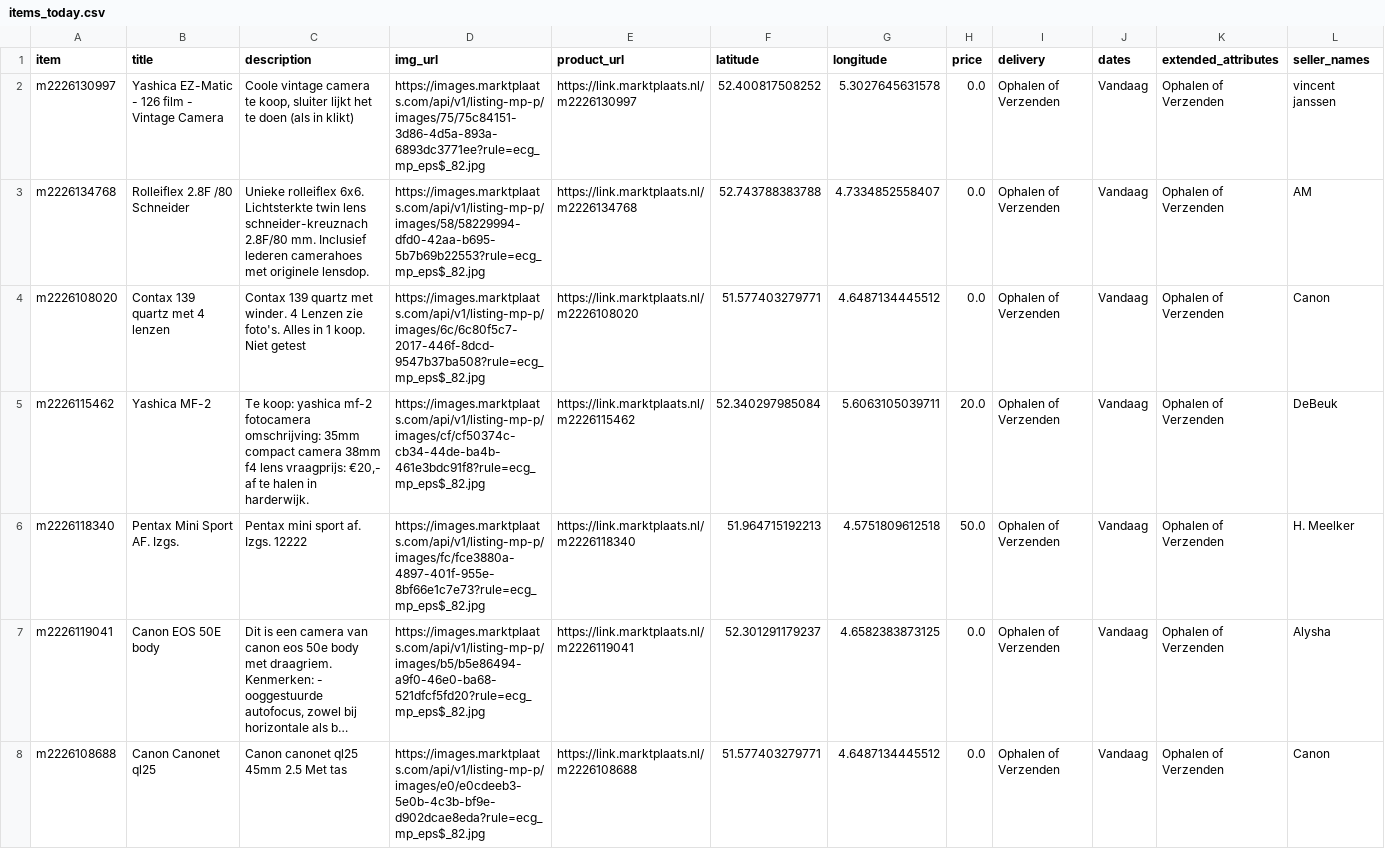
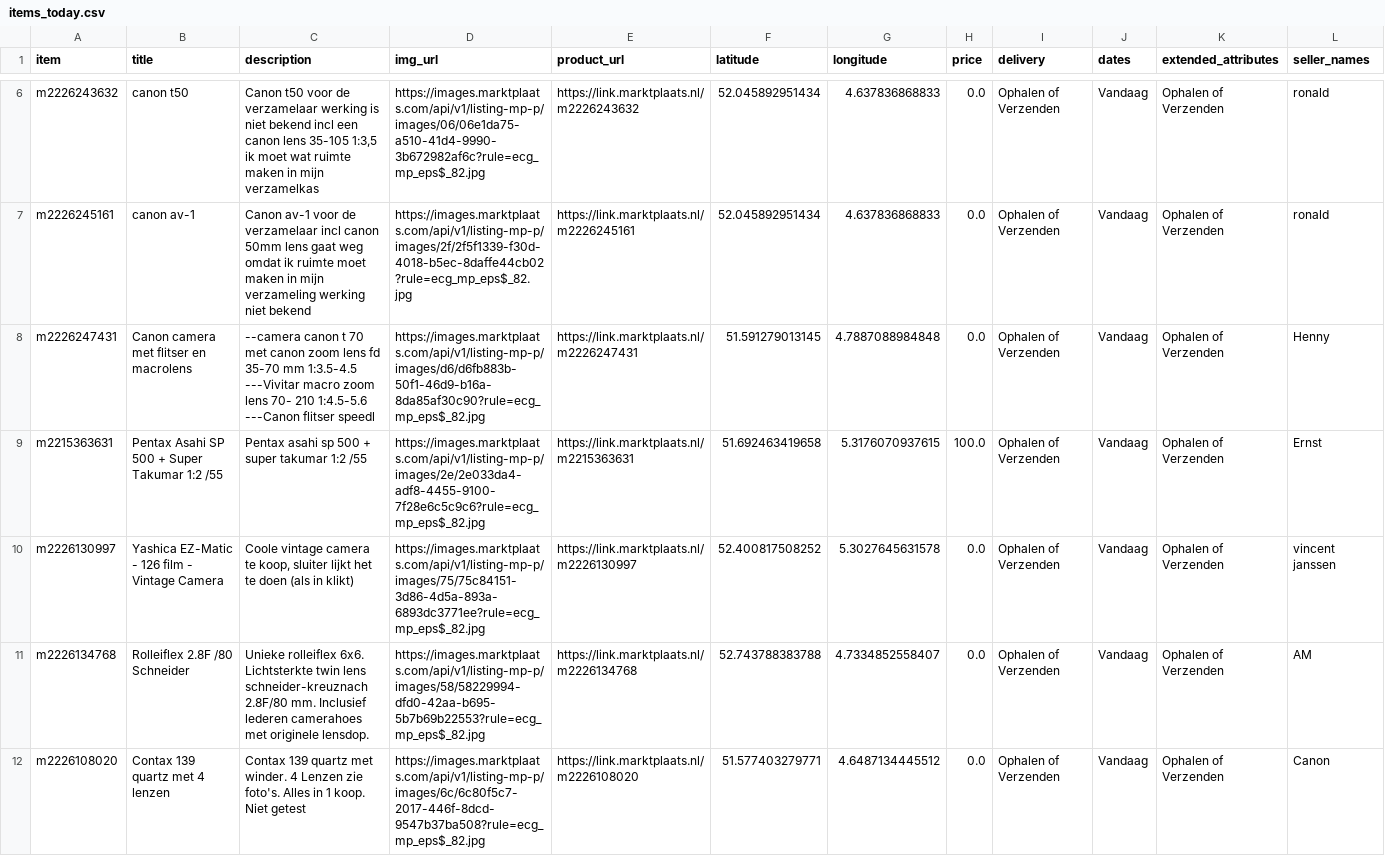
Before and after one commit to mcnakhaee/mp_notification, a CSV file: items_today.csv, drawn as a sheet; only a part is shown, gaps mark what is left out; the shorter side is filled out with more unchanged rows; long unchanged cells end in …; the diff covers the shown part only; the diff names each change by its address in the sheet, - before the commit and + after, or states it on an @@ line.

```diff
--- a/items_today.csv
+++ b/items_today.csv
+row 6: m2226243632 | canon t50 | Canon t50 voor de verzamelaar werking is niet bekend incl een canon lens 35-105 1:3,5 ik moet wat ruimte maken in mijn verzamelkas | https://images.marktplaats.com/api/v1/listing-mp-p/images/06/06e1da75-a510-41d4-9990-3b672982af6c?rule=ecg_mp_eps$_82.jpg | https://link.marktplaats.nl/m2226243632 | 52.045892951434 | 4.637836868833 | 0.0 | Ophalen of Verzenden | Vandaag | Ophalen of Verzenden | ronald
+row 7: m2226245161 | canon av-1 | Canon av-1 voor de verzamelaar incl canon 50mm lens gaat weg omdat ik ruimte moet maken in mijn verzameling werking niet bekend | https://images.marktplaats.com/api/v1/listing-mp-p/images/2f/2f5f1339-f30d-4018-b5ec-8daffe44cb02?rule=ecg_mp_eps$_82.jpg | https://link.marktplaats.nl/m2226245161 | 52.045892951434 | 4.637836868833 | 0.0 | Ophalen of Verzenden | Vandaag | Ophalen of Verzenden | ronald
+row 8: m2226247431 | Canon camera met flitser en macrolens | --camera canon t 70 met canon zoom lens fd 35-70 mm 1:3.5-4.5 ---Vivitar macro zoom lens 70- 210 1:4.5-5.6 ---Canon flitser speedl | https://images.marktplaats.com/api/v1/listing-mp-p/images/d6/d6fb883b-50f1-46d9-b16a-8da85af30c90?rule=ecg_mp_eps$_82.jpg | https://link.marktplaats.nl/m2226247431 | 51.591279013145 | 4.7887088984848 | 0.0 | Ophalen of Verzenden | Vandaag | Ophalen of Verzenden | Henny
+row 9: m2215363631 | Pentax Asahi SP 500 + Super Takumar 1:2 /55 | Pentax asahi sp 500 + super takumar 1:2 /55 | https://images.marktplaats.com/api/v1/listing-mp-p/images/2e/2e033da4-adf8-4455-9100-7f28e6c5c9c6?rule=ecg_mp_eps$_82.jpg | https://link.marktplaats.nl/m2215363631 | 51.692463419658 | 5.3176070937615 | 100.0 | Ophalen of Verzenden | Vandaag | Ophalen of Verzenden | Ernst
```
Also changed, not shown: 4 added rows elsewhere in this file.
